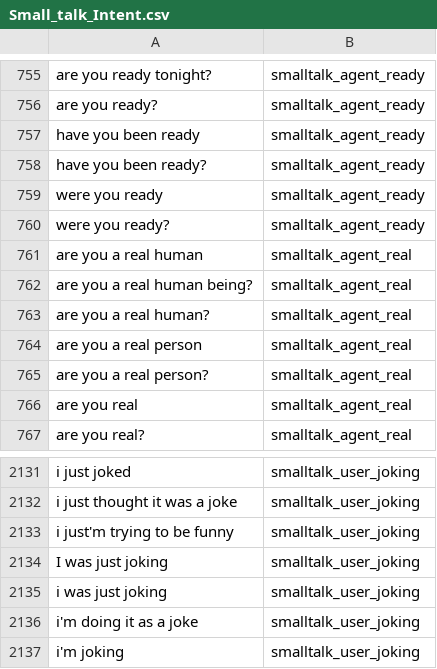
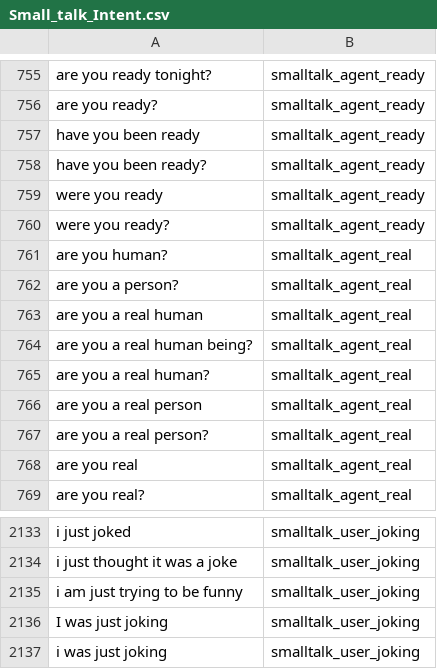
Before and after one commit to wilsvd/Chatbot-Steve, a CSV file: datasets/small_talk/Small_talk_Intent.csv, drawn as a sheet; only a part is shown, gaps mark what is left out; the shorter side is filled out with more unchanged rows.

```diff
--- a/datasets/small_talk/Small_talk_Intent.csv
+++ b/datasets/small_talk/Small_talk_Intent.csv
@@ -760,2 +760,4 @@ were you ready,smalltalk_agent_ready
 were you ready?,smalltalk_agent_ready
+are you human?,smalltalk_agent_real
+are you a person?,smalltalk_agent_real
 are you a real human,smalltalk_agent_real
@@ -2132,3 +2134,3 @@ i just joked,smalltalk_user_joking
 i just thought it was a joke,smalltalk_user_joking
-i just'm trying to be funny,smalltalk_user_joking
+i am just trying to be funny,smalltalk_user_joking
 I was just joking,smalltalk_user_joking
```
Also changed, not shown: 11 other files.
